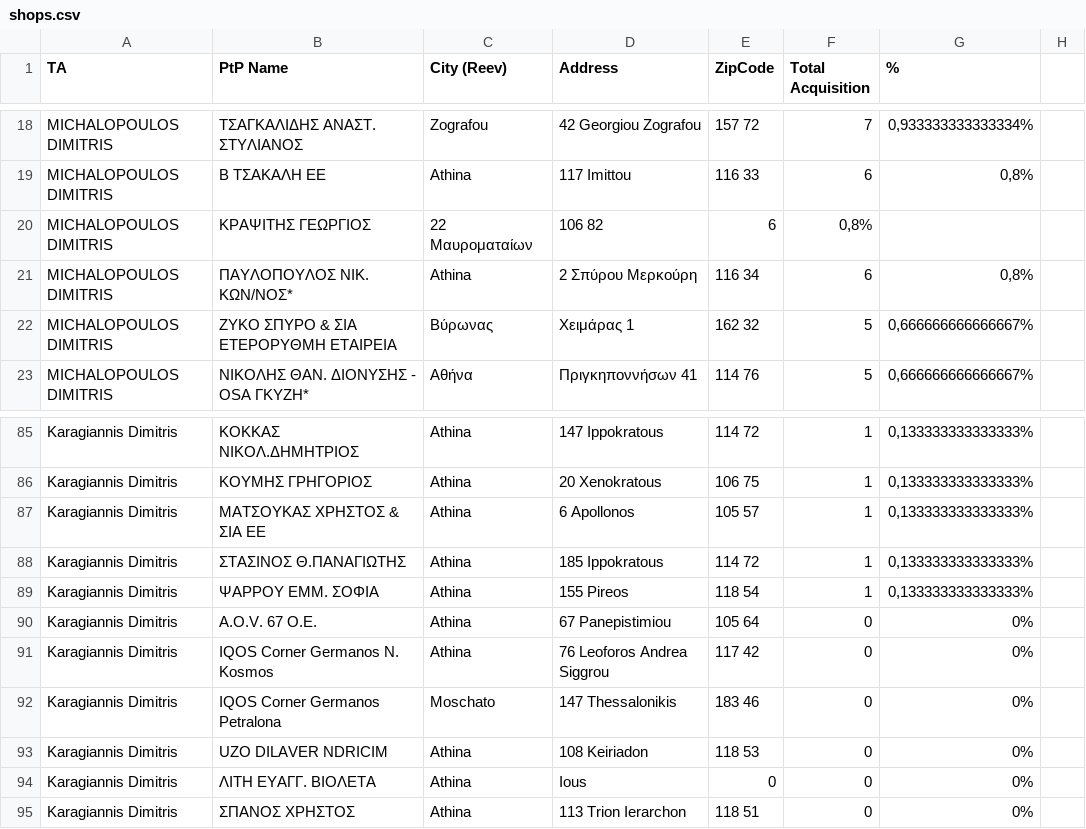
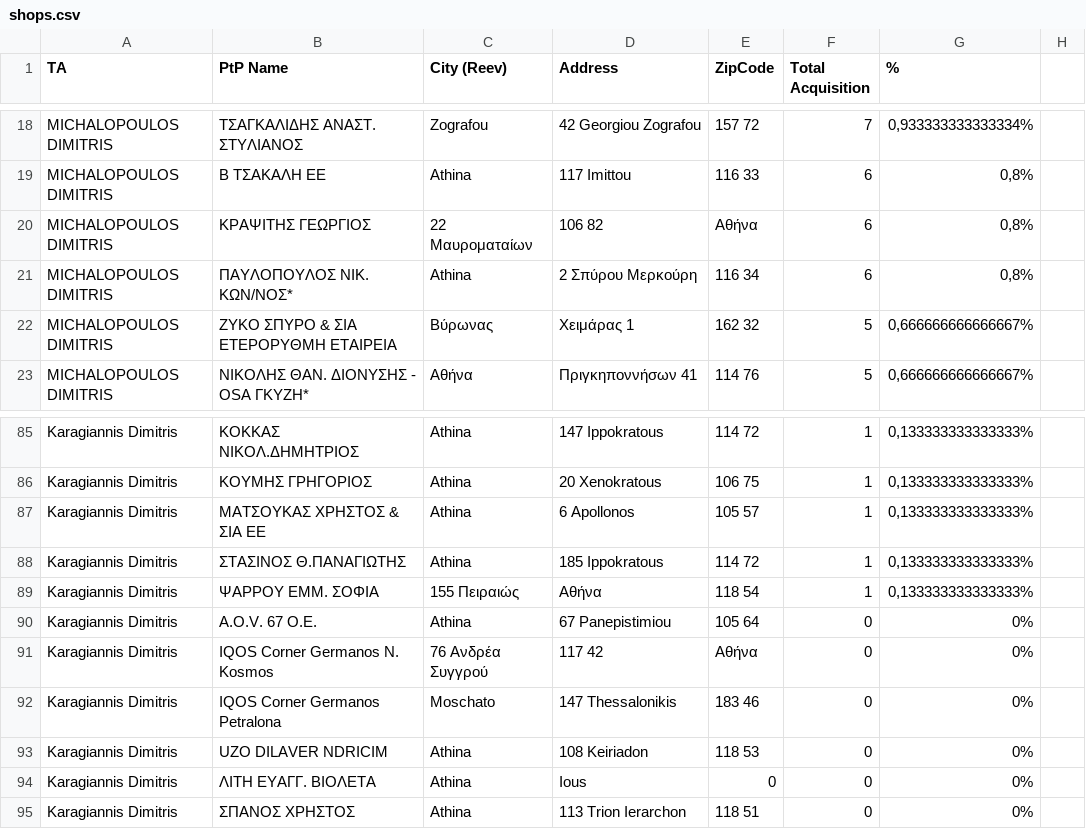
Before and after one commit to nikolaspanoutso/iqos-dashboard, a CSV file: shops.csv, drawn as a sheet; only a part is shown, gaps mark what is left out; the diff covers the shown part only.

```diff
--- a/shops.csv
+++ b/shops.csv
@@ -19,3 +19,3 @@ MICHALOPOULOS DIMITRIS,ΤΣΑΓΚΑΛΙΔΗΣ ΑΝΑΣΤ. ΣΤΥΛΙΑΝΟΣ,Zog
 MICHALOPOULOS DIMITRIS,Β ΤΣΑΚΑΛΗ ΕΕ,Athina,117 Imittou,116 33,6,"0,8%"
-MICHALOPOULOS DIMITRIS,ΚΡΑΨΙΤΗΣ ΓΕΩΡΓΙΟΣ, 22 Μαυροματαίων,106 82,6,"0,8%"
+MICHALOPOULOS DIMITRIS,ΚΡΑΨΙΤΗΣ ΓΕΩΡΓΙΟΣ,22 Μαυροματαίων,106 82,Αθήνα,6,"0,8%"
 MICHALOPOULOS DIMITRIS,ΠΑΥΛΟΠΟΥΛΟΣ ΝΙΚ. ΚΩΝ/ΝΟΣ*,Athina,2 Σπύρου Μερκούρη,116 34,6,"0,8%"
@@ -88,5 +88,5 @@ Karagiannis Dimitris,ΜΑΤΣΟΥΚΑΣ ΧΡΗΣΤΟΣ & ΣΙΑ ΕΕ,Athina,6 Ap
 Karagiannis Dimitris,ΣΤΑΣΙΝΟΣ Θ.ΠΑΝΑΓΙΩΤΗΣ,Athina,185 Ippokratous,114 72,1,"0,133333333333333%"
-Karagiannis Dimitris,ΨΑΡΡΟΥ ΕΜΜ. ΣΟΦΙΑ,Athina,155 Pireos,118 54,1,"0,133333333333333%"
+Karagiannis Dimitris,ΨΑΡΡΟΥ ΕΜΜ. ΣΟΦΙΑ,155 Πειραιώς,Αθήνα ,118 54,1,"0,133333333333333%"
 Karagiannis Dimitris,A.O.V. 67 O.E.,Athina,67 Panepistimiou,105 64,0,0%
-Karagiannis Dimitris,IQOS Corner Germanos N. Kosmos,Athina,76 Leoforos Andrea Siggrou,117 42,0,0%
+Karagiannis Dimitris,IQOS Corner Germanos N. Kosmos,76 Ανδρέα Συγγρού,117 42,Αθήνα,0,0%
 Karagiannis Dimitris,IQOS Corner Germanos Petralona,Moschato,147 Thessalonikis,183 46,0,0%
```
Also changed, not shown: 29 edited cells elsewhere in this file, 2 other files.
